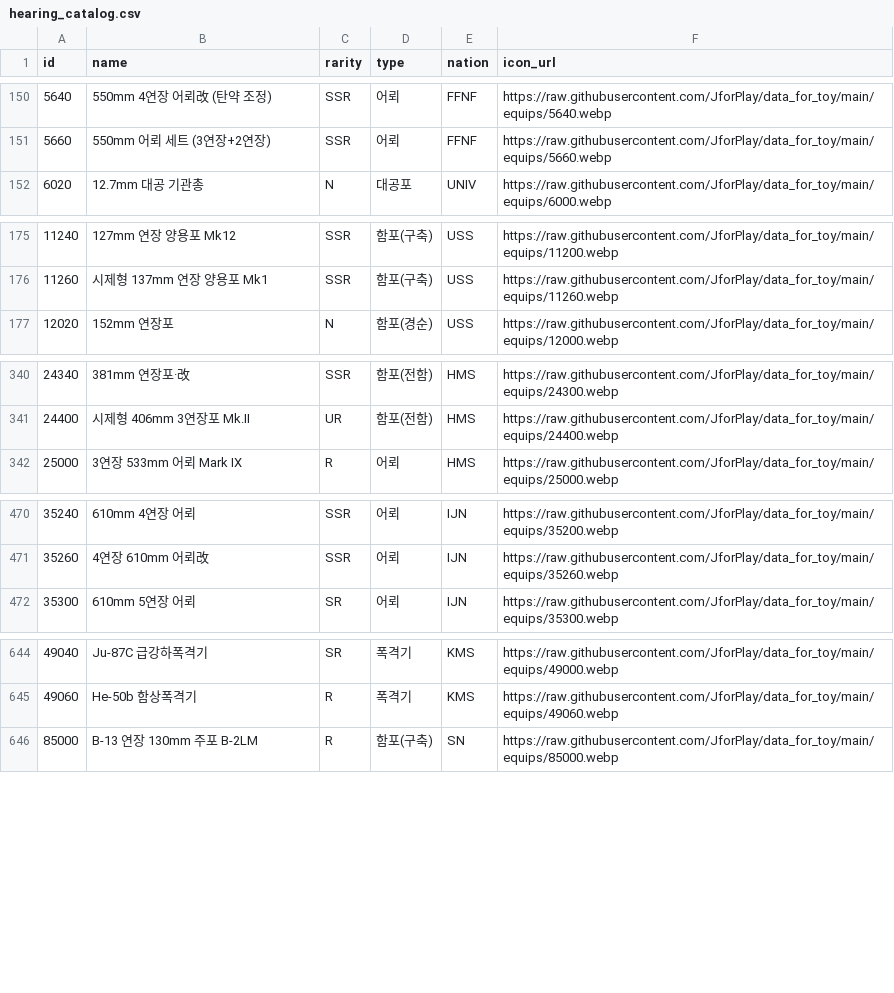
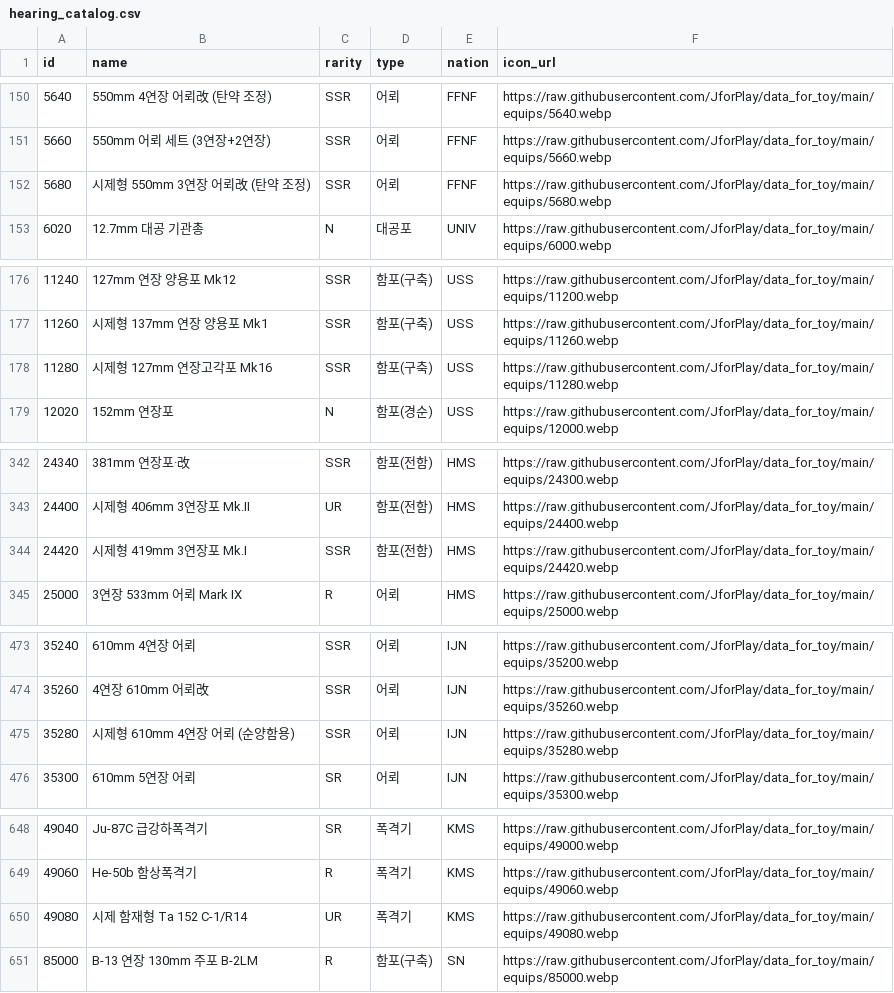
Before and after one commit to JforPlay/altoy, a CSV file: public/data/equip/hearing_catalog.csv, drawn as a sheet; only a part is shown, gaps mark what is left out; the diff covers the shown part only; the diff names each change by its address in the sheet, - before the commit and + after, or states it on an @@ line.

Commit message:
data update

```diff
--- a/public/data/equip/hearing_catalog.csv
+++ b/public/data/equip/hearing_catalog.csv
+row 152: 5680 | 시제형 550mm 3연장 어뢰改 (탄약 조정) | SSR | 어뢰 | FFNF | https://raw.githubusercontent.com/JforPlay/data_for_toy/main/equips/5680.webp
+row 178: 11280 | 시제형 127mm 연장고각포 Mk16 | SSR | 함포(구축) | USS | https://raw.githubusercontent.com/JforPlay/data_for_toy/main/equips/11280.webp
+row 344: 24420 | 시제형 419mm 3연장포 Mk.I | SSR | 함포(전함) | HMS | https://raw.githubusercontent.com/JforPlay/data_for_toy/main/equips/24420.webp
+row 475: 35280 | 시제형 610mm 4연장 어뢰 (순양함용) | SSR | 어뢰 | IJN | https://raw.githubusercontent.com/JforPlay/data_for_toy/main/equips/35280.webp
+row 650: 49080 | 시제 함재형 Ta 152 C-1/R14 | UR | 폭격기 | KMS | https://raw.githubusercontent.com/JforPlay/data_for_toy/main/equips/49080.webp
```
Also changed, not shown: 1 added row elsewhere in this file, 42 other files.
